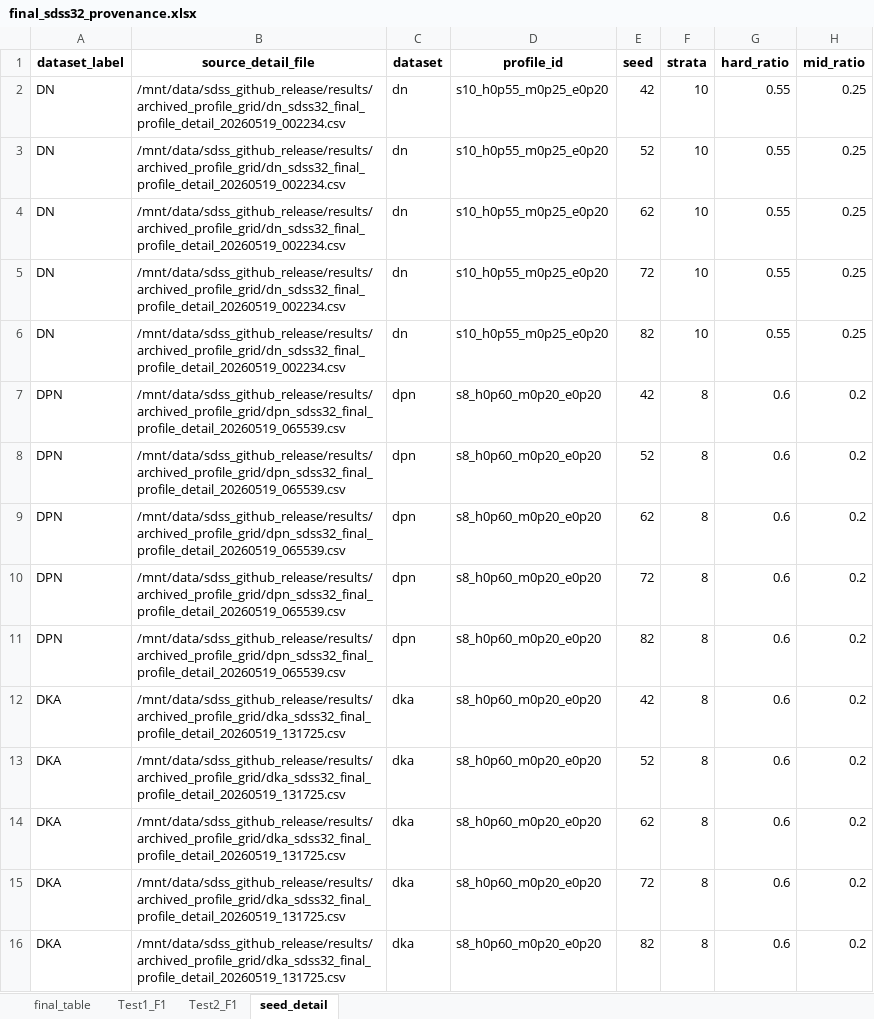
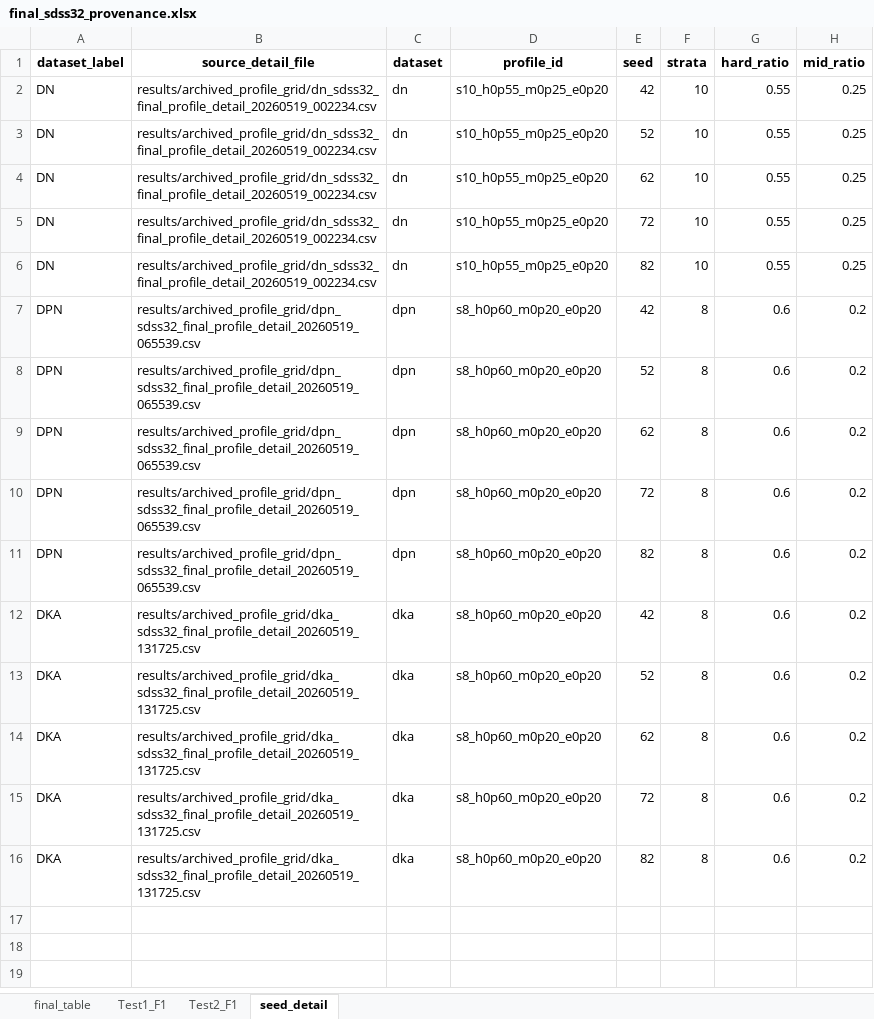
Before and after one commit to lisongpu123/Similarity-Distance-Stratified-Sampling-SDSS, an Excel workbook: results/final_sdss32_provenance/final_sdss32_provenance.xlsx, sheet seed_detail, drawn as a sheet; only a part is shown; values as stored, in another font and other column widths than the file's, no borders; the diff names each change by its address in the sheet, - before the commit and + after, or states it on an @@ line.

Commit message:
Revise reviewer release files

```diff
--- a/results/final_sdss32_provenance/final_sdss32_provenance.xlsx (sheet seed_detail)
+++ b/results/final_sdss32_provenance/final_sdss32_provenance.xlsx (sheet seed_detail)
-B2:B6 (source_detail_file): /mnt/data/sdss_github_release/results/archived_profile_grid/dn_sdss32_final_profile_detail_20260519_002234.csv
+B2:B6 (source_detail_file): results/archived_profile_grid/dn_sdss32_final_profile_detail_20260519_002234.csv
-B7:B11 (source_detail_file): /mnt/data/sdss_github_release/results/archived_profile_grid/dpn_sdss32_final_profile_detail_20260519_065539.csv
+B7:B11 (source_detail_file): results/archived_profile_grid/dpn_sdss32_final_profile_detail_20260519_065539.csv
-B12:B16 (source_detail_file): /mnt/data/sdss_github_release/results/archived_profile_grid/dka_sdss32_final_profile_detail_20260519_131725.csv
+B12:B16 (source_detail_file): results/archived_profile_grid/dka_sdss32_final_profile_detail_20260519_131725.csv
```
Also changed, not shown: sheet final_table, sheet Test1_F1, sheet Test2_F1, 31 other files.
